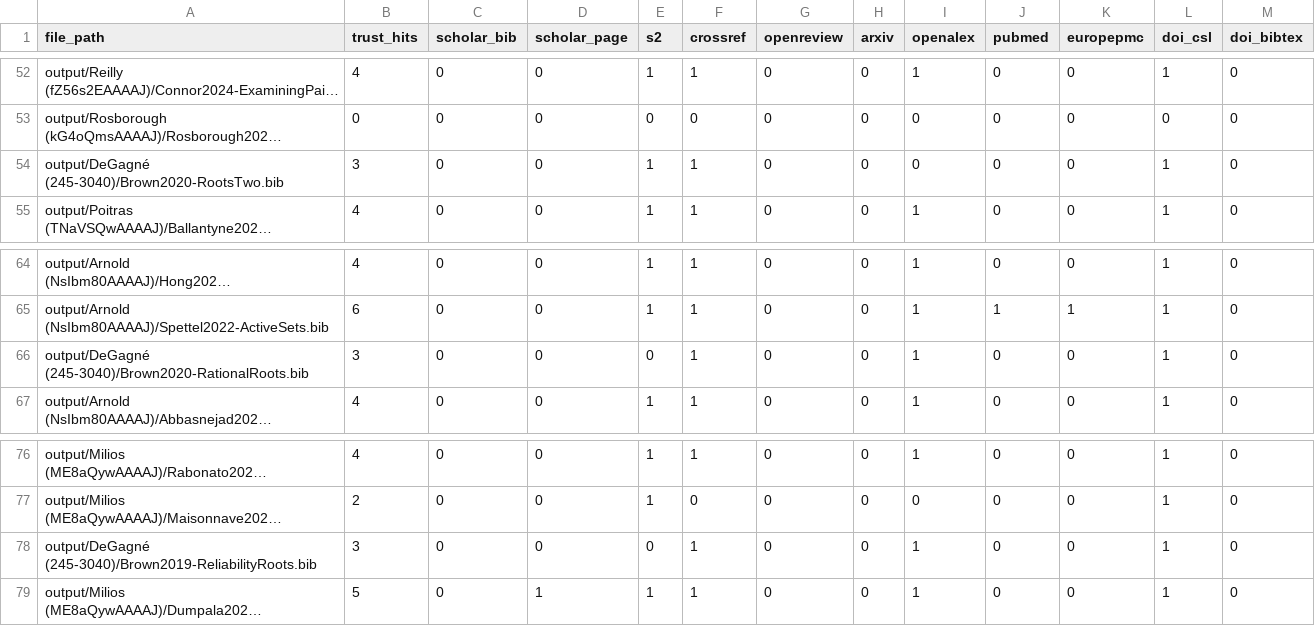
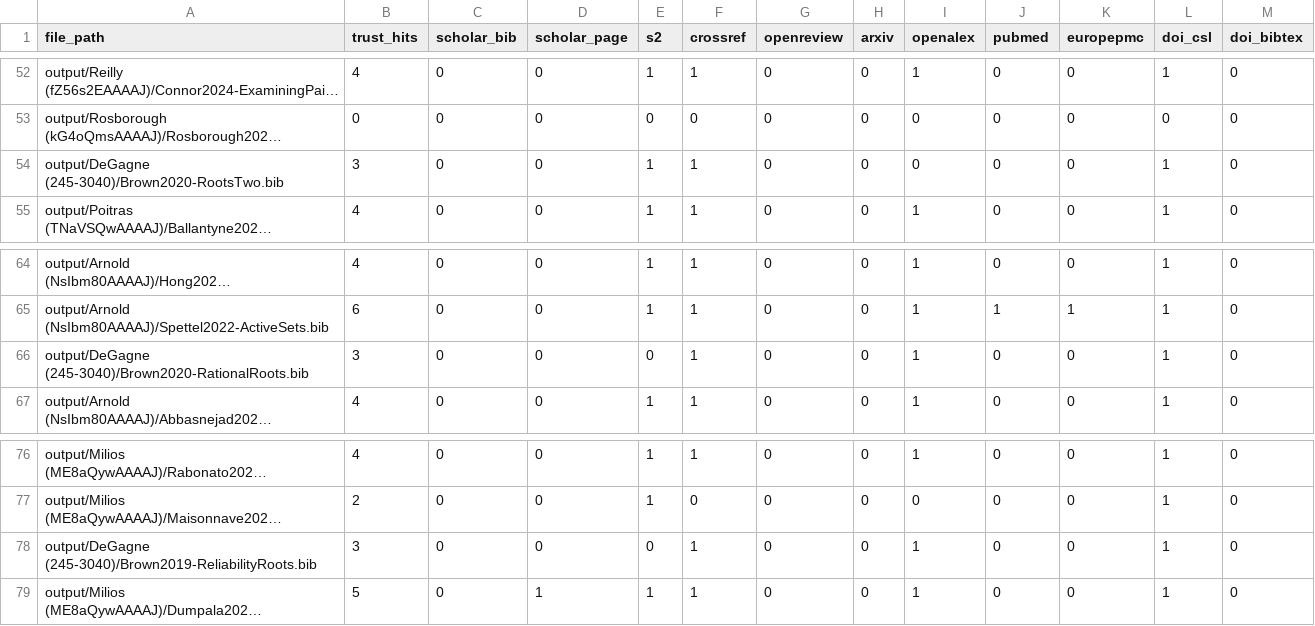
Before and after one commit to MAPS-Lab/CiteForge, a CSV file: output/summary.csv, drawn as a sheet; only a part is shown, gaps mark what is left out; long unchanged cells end in …; the diff names each change by its address in the sheet, - before the commit and + after, or states it on an @@ line.

Commit message:
docs: rewrite README for consistency; fix DeGagné accent in paths
Rewrote README with uniform table-based formatting, reduced prose
density, and reorganized module listing. Removed accent from
DeGagné → DeGagne in input.csv, output directory, summary.csv,
and baseline.json to avoid encoding issues.

```diff
--- a/output/summary.csv
+++ b/output/summary.csv
-A54 (file_path): output/DeGagné (245-3040)/Brown2020-RootsTwo.bib
+A54 (file_path): output/DeGagne (245-3040)/Brown2020-RootsTwo.bib
-A66 (file_path): output/DeGagné (245-3040)/Brown2020-RationalRoots.bib
+A66 (file_path): output/DeGagne (245-3040)/Brown2020-RationalRoots.bib
-A78 (file_path): output/DeGagné (245-3040)/Brown2019-ReliabilityRoots.bib
+A78 (file_path): output/DeGagne (245-3040)/Brown2019-ReliabilityRoots.bib
```
Also changed, not shown: data/input.csv, 5 other files.
